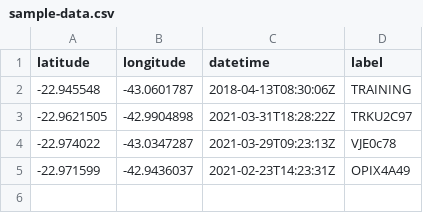
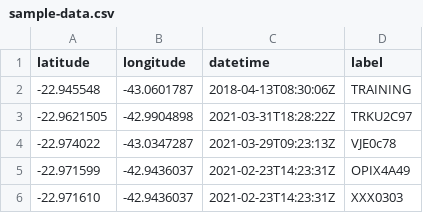
Before and after one commit to iuricmp/grafana-iot-map-panel, a CSV file: sample-data.csv, drawn as a sheet.

Commit message:
add entry

```diff
--- a/sample-data.csv
+++ b/sample-data.csv
@@ -5 +5,2 @@ latitude,longitude,datetime,label
 -22.971599,-42.9436037,2021-02-23T14:23:31Z,OPIX4A49
+-22.971610,-42.9436037,2021-02-23T14:23:31Z,XXX0303
```
